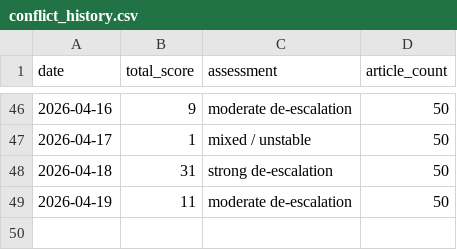
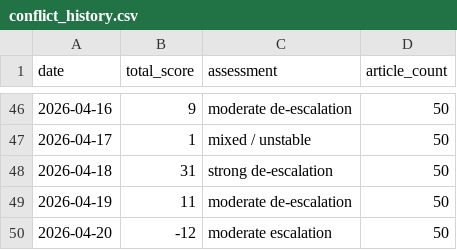
Before and after one commit to mikloshetzer-sketch/conflict-end-matrix, a CSV file: data/conflict_history.csv, drawn as a sheet; only a part is shown, gaps mark what is left out.

```diff
--- a/data/conflict_history.csv
+++ b/data/conflict_history.csv
@@ -49 +49,2 @@ date,total_score,assessment,article_count
 2026-04-19,11,moderate de-escalation,50
+2026-04-20,-12,moderate escalation,50
```
Also changed, not shown: 5 other files.
